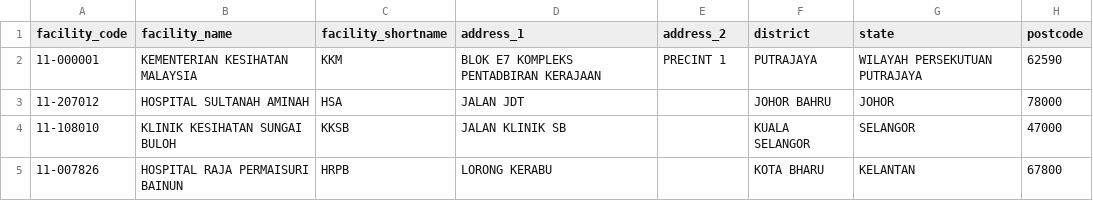
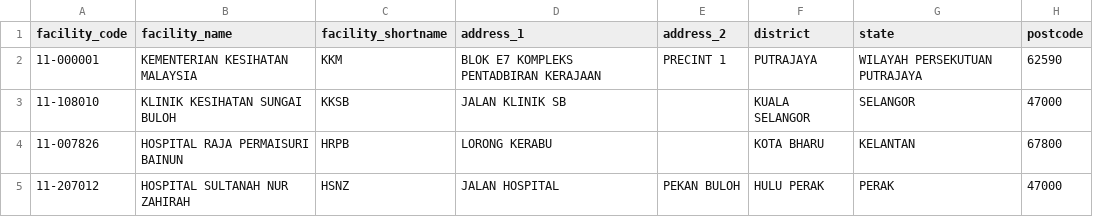
Before and after one commit to drmayu7/myhdd, a CSV file: facility_master.csv, drawn as a sheet; removed rows and columns are numbered as before the commit, all else as after; the diff names each change by its address in the sheet, - before the commit and + after, or states it on an @@ line.

Commit message:
Update facility_master.csv

```diff
--- a/facility_master.csv
+++ b/facility_master.csv
-row 3: 11-207012 | HOSPITAL SULTANAH AMINAH | HSA | JALAN JDT |  | JOHOR BAHRU | JOHOR | 78000
+row 5: 11-207012 | HOSPITAL SULTANAH NUR ZAHIRAH | HSNZ | JALAN HOSPITAL | PEKAN BULOH | HULU PERAK | PERAK | 47000
```
